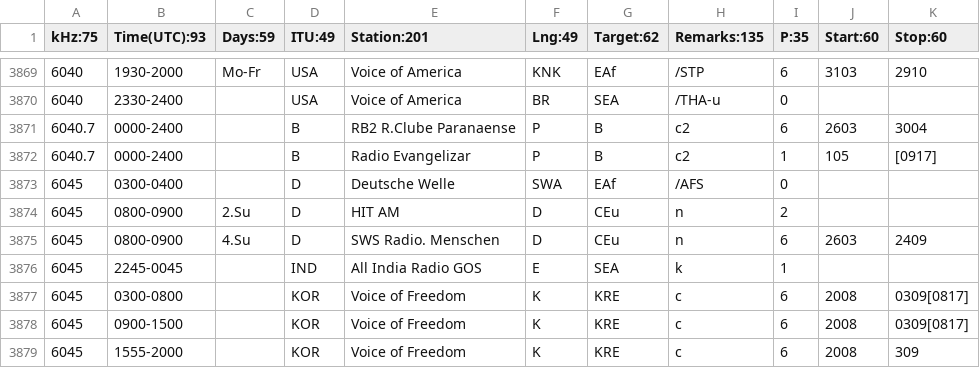
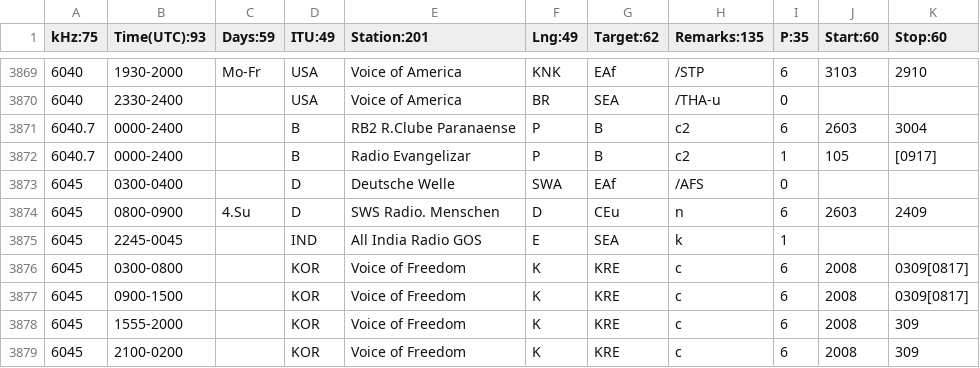
Before and after one commit to skywaveapps/skywaveschedules, a CSV file: edata.csv, drawn as a sheet; only a part is shown, gaps mark what is left out; the shorter side is filled out with more unchanged rows; the diff names each change by its address in the sheet, - before the commit and + after, or states it on an @@ line.

Commit message:
Update edata.csv

```diff
--- a/edata.csv
+++ b/edata.csv
-row 3874: 6045 | 0800-0900 | 2.Su | D | HIT AM | D | CEu | n | 2
```
